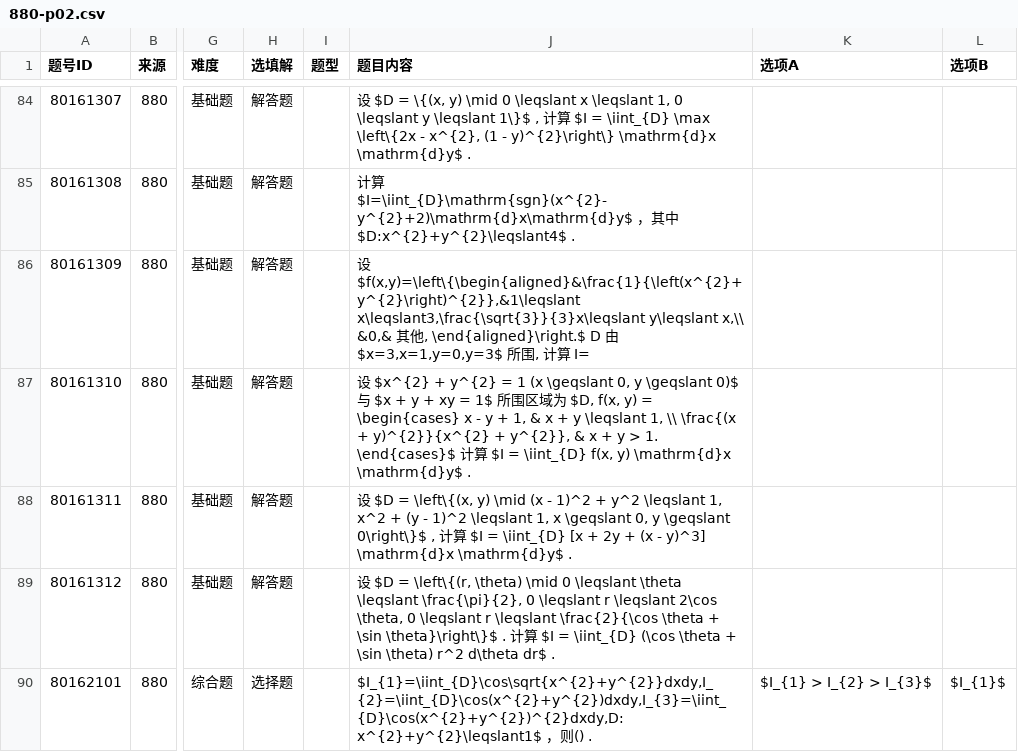
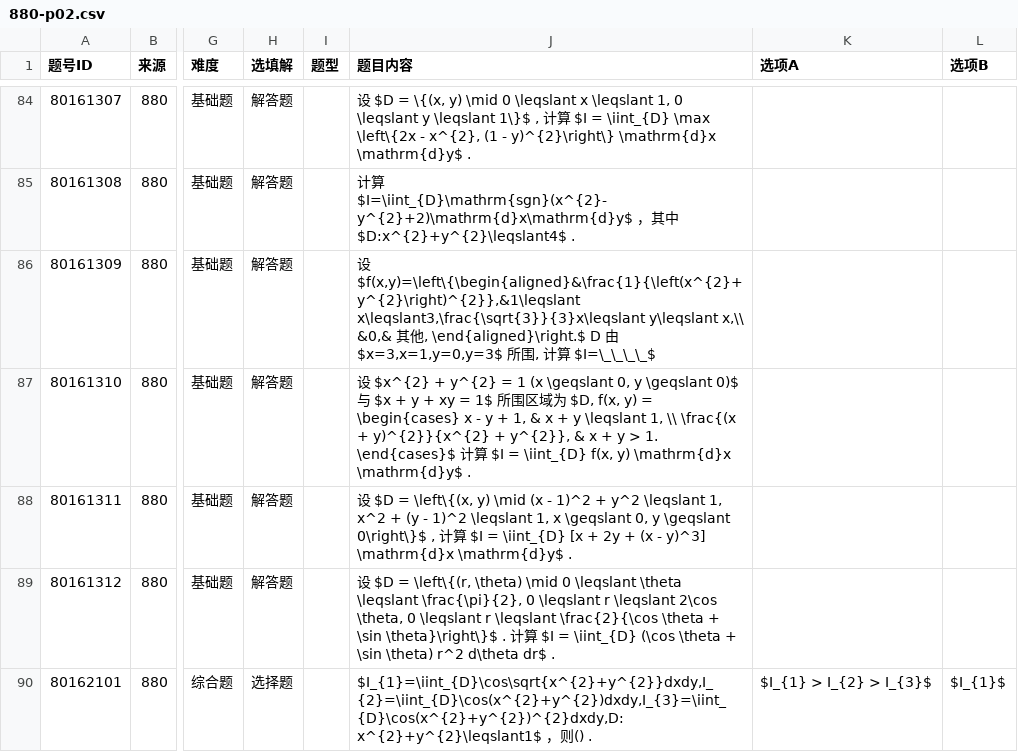
Before and after one commit to gitbuggi/math--, a CSV file: questions/880-p02.csv, drawn as a sheet; only a part is shown, gaps mark what is left out; the diff names each change by its address in the sheet, - before the commit and + after, or states it on an @@ line.

Commit message:
Update questions: 880

```diff
--- a/questions/880-p02.csv
+++ b/questions/880-p02.csv
-J86 (题目内容): …算 I=
+J86 (题目内容): …算 $I=\_\_\_\_$
```
